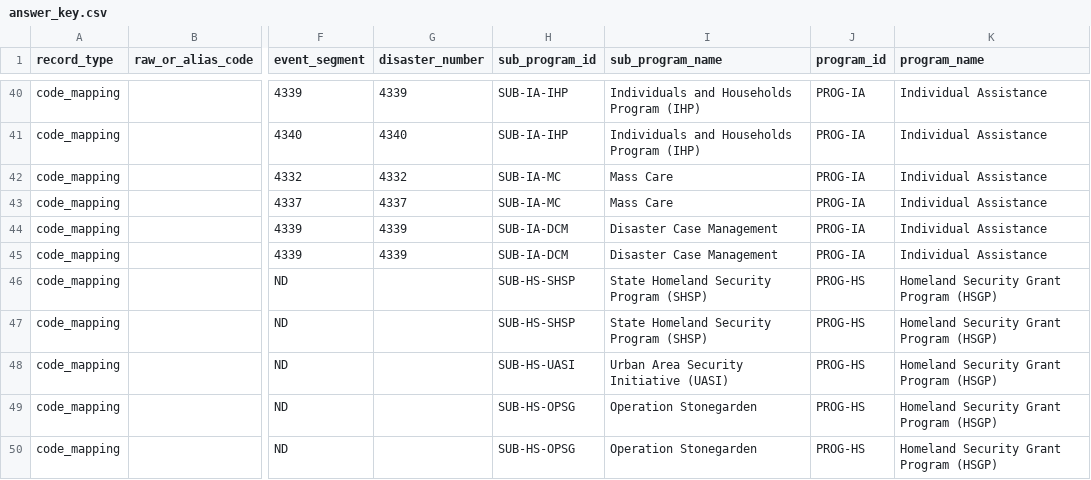
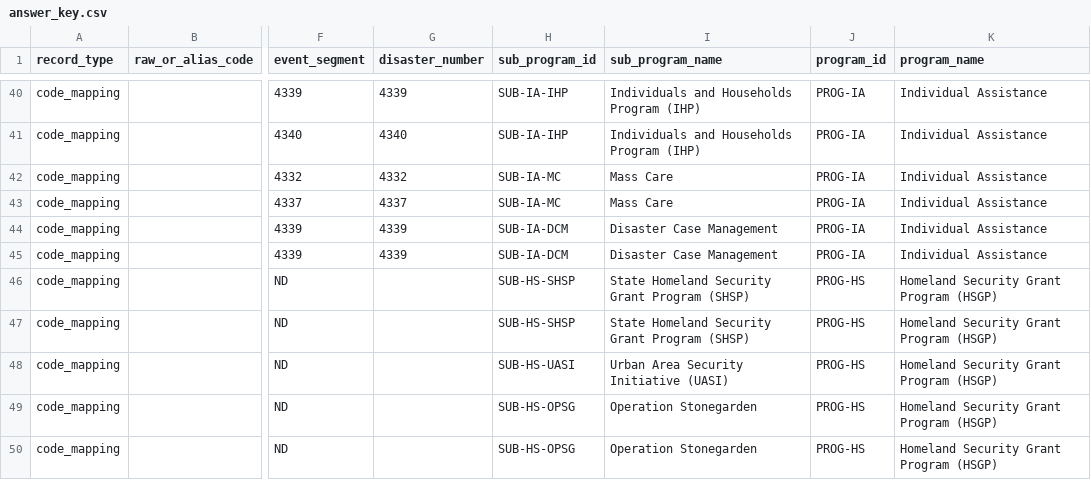
Before and after one commit to seanyofthedead/fema-id, a CSV file: solution-design/fema-program-id-risk-assessment/data/synthetic/answer_key.csv, drawn as a sheet; only a part is shown, gaps mark what is left out; the diff names each change by its address in the sheet, - before the commit and + after, or states it on an @@ line.

```diff
--- a/solution-design/fema-program-id-risk-assessment/data/synthetic/answer_key.csv
+++ b/solution-design/fema-program-id-risk-assessment/data/synthetic/answer_key.csv
-I46:I47 (sub_program_name): State Homeland Security Program (SHSP)
+I46:I47 (sub_program_name): State Homeland Security Grant Program (SHSP)
```
Also changed, not shown: solution-design/fema-program-id-risk-assessment/data/synthetic/sub_program.csv, 3 other files.
